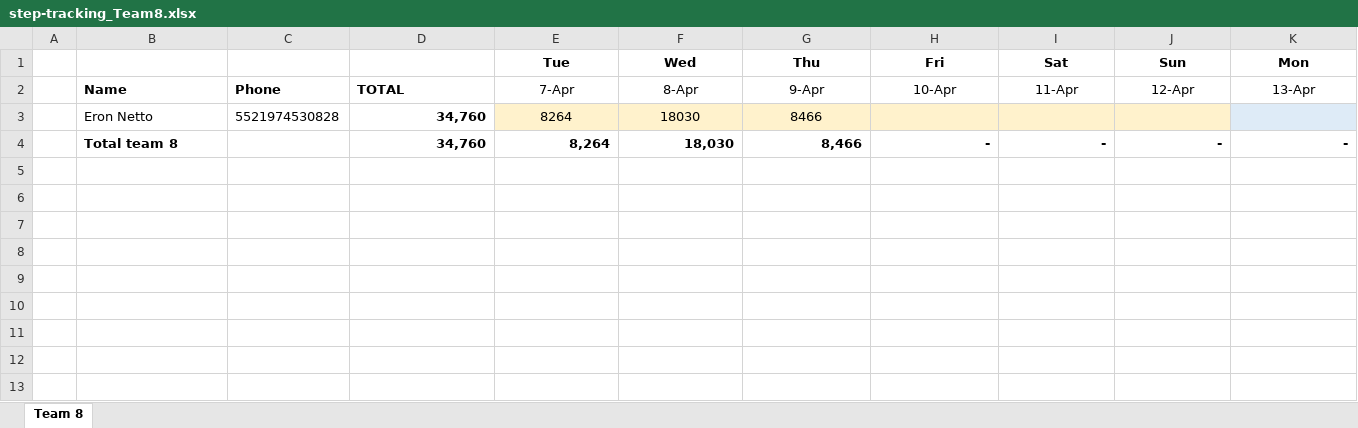
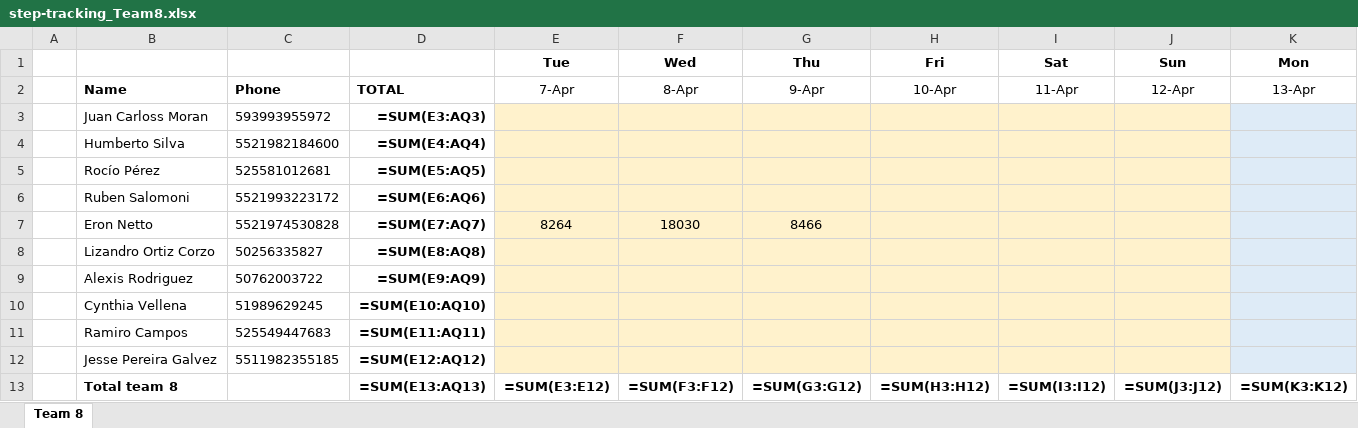
Before and after one commit to eronbfr/Team-8-STC-Nokia, an Excel workbook: step-tracking_Team8.xlsx, sheet Team 8, drawn as a sheet; only a part is shown; values as stored, in another font and other column widths than the file's, no borders; formulas without a stored value are shown as written; removed rows and columns are numbered as before the commit, all else as after; rows hold the shown columns only; the diff names each change by its address in the sheet, - before the commit and + after, or states it on an @@ line.

```diff
--- a/step-tracking_Team8.xlsx (sheet Team 8)
+++ b/step-tracking_Team8.xlsx (sheet Team 8)
+row 3:  | Juan Carloss Moran | 593993955972 | =SUM(E3:AQ3)
+row 4:  | Humberto Silva | 5521982184600 | =SUM(E4:AQ4)
+row 5:  | Rocío Pérez | 525581012681 | =SUM(E5:AQ5)
+row 6:  | Ruben Salomoni | 5521993223172 | =SUM(E6:AQ6)
-D7: 34,760
+D7: =SUM(E7:AQ7)
-row 4:  | Total team 8 |  | 34,760 | 8,264 | 18,030 | 8,466 | - | - | - | -
+row 8:  | Lizandro Ortiz Corzo | 50256335827 | =SUM(E8:AQ8)
+row 9:  | Alexis Rodriguez | 50762003722 | =SUM(E9:AQ9)
+row 10:  | Cynthia Vellena | 51989629245 | =SUM(E10:AQ10)
+row 11:  | Ramiro Campos | 525549447683 | =SUM(E11:AQ11)
+row 12:  | Jesse Pereira Galvez | 5511982355185 | =SUM(E12:AQ12)
+row 13:  | Total team 8 |  | =SUM(E13:AQ13) | =SUM(E3:E12) | =SUM(F3:F12) | =SUM(G3:G12) | =SUM(H3:H12) | =SUM(I3:I12) | =SUM(J3:J12) | =SUM(K3:K12)
```
Also changed, not shown: 1 other file.
